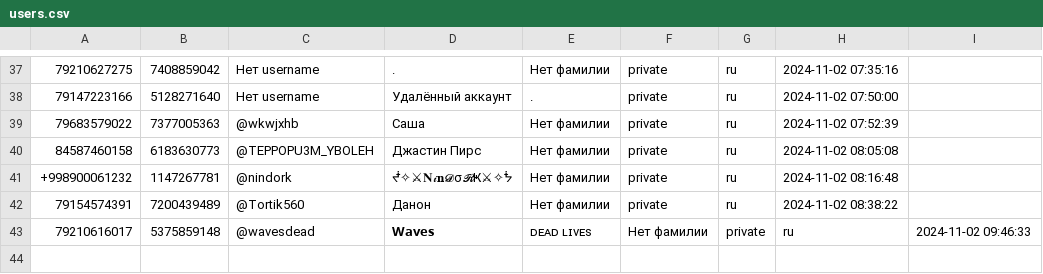
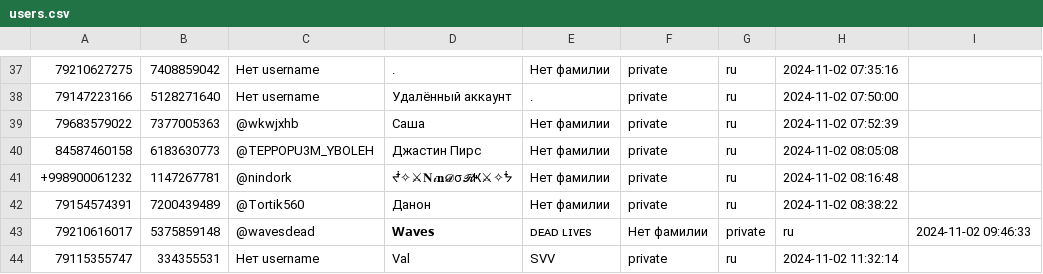
Before and after one commit to TheFoZzY/usersFRONEST, a CSV file: users.csv, drawn as a sheet; only a part is shown, gaps mark what is left out; the diff names each change by its address in the sheet, - before the commit and + after, or states it on an @@ line.

Commit message:
Обновлен файл users.csv

```diff
--- a/users.csv
+++ b/users.csv
+row 44: 79115355747 | 334355531 | Нет username | Val | SVV | private | ru | 2024-11-02 11:32:14
```
